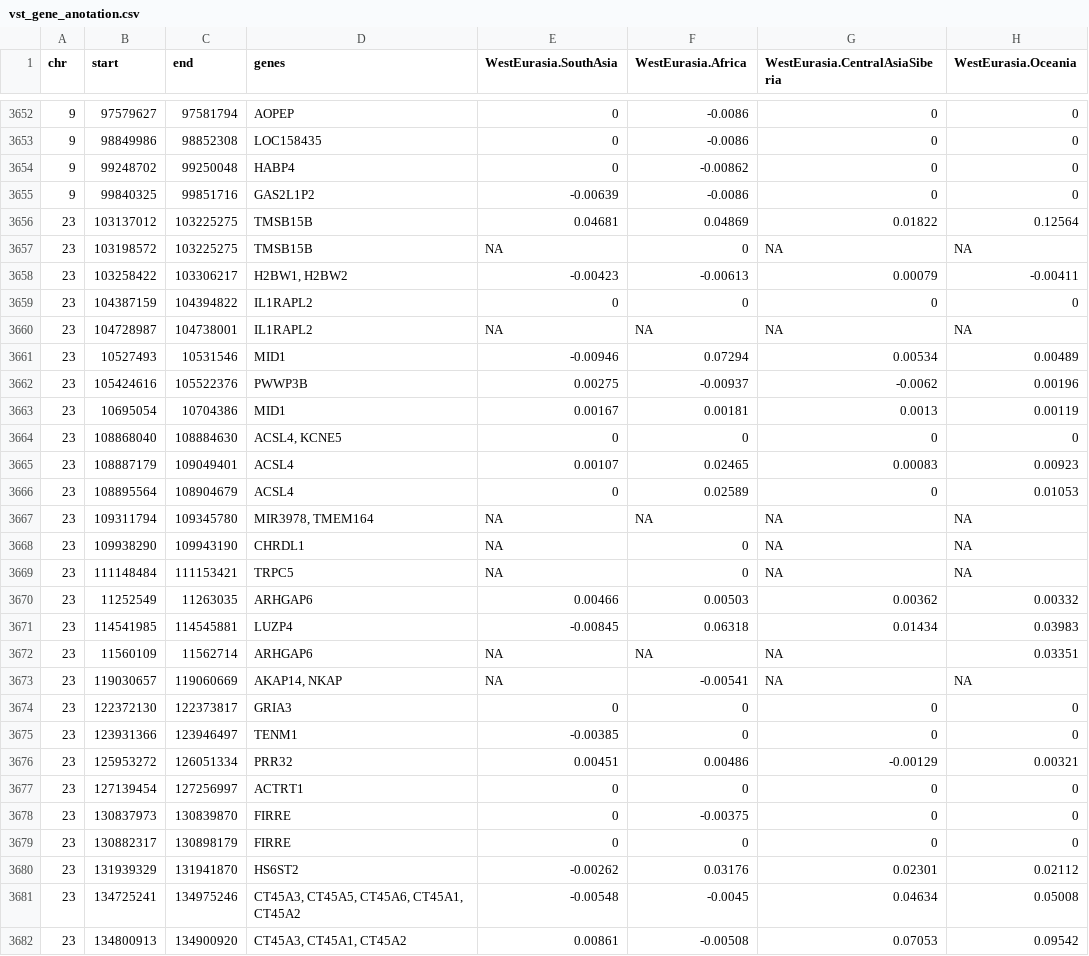
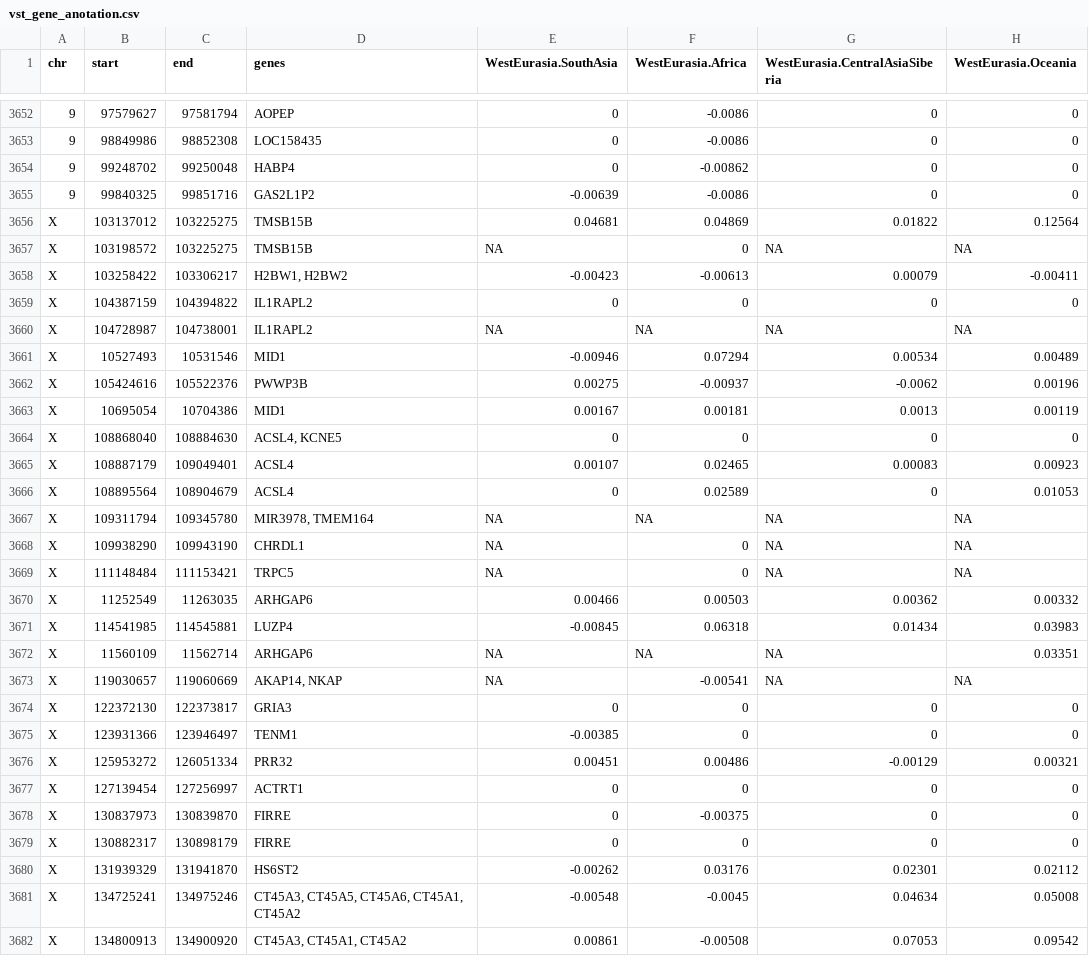
Before and after one commit to LuciaBazanW/cnv_sgdp, a CSV file: scripts/vst_gene_anotation.csv, drawn as a sheet; only a part is shown, gaps mark what is left out; the diff covers the shown part only; the diff names each change by its address in the sheet, - before the commit and + after, or states it on an @@ line.

Commit message:
new tree R script

```diff
--- a/scripts/vst_gene_anotation.csv
+++ b/scripts/vst_gene_anotation.csv
-A3656:A3682 (chr): 23
+A3656:A3682 (chr): X
```
Also changed, not shown: 135 edited cells elsewhere in this file, 7 other files.
